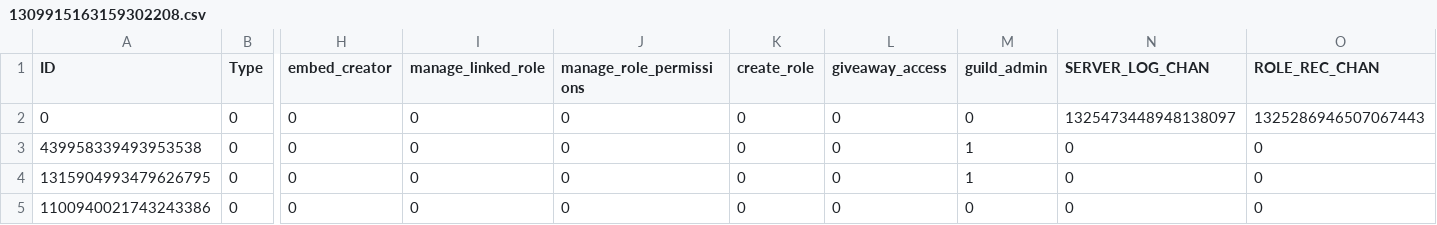
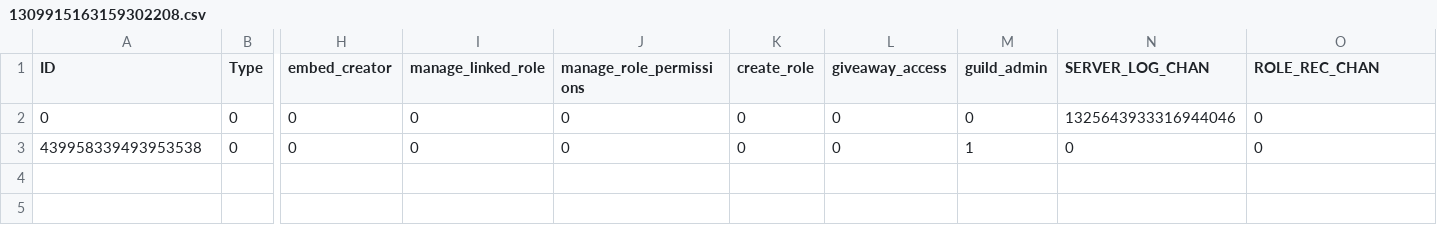
Before and after one commit to bigbrainmatt/Java-Discord-Role-Management-Bot, a CSV file: guilds/1309915163159302208.csv, drawn as a sheet; only a part is shown, gaps mark what is left out; rows hold the shown columns only; the diff names each change by its address in the sheet, - before the commit and + after, or states it on an @@ line.

```diff
--- a/guilds/1309915163159302208.csv
+++ b/guilds/1309915163159302208.csv
-N2 (SERVER_LOG_CHAN): 1325473448948138097
+N2 (SERVER_LOG_CHAN): 1325643933316944046
-O2 (ROLE_REC_CHAN): 1325286946507067443
+O2 (ROLE_REC_CHAN): 0
-row 4: 1315904993479626795 | 0 | 0 | 0 | 0 | 0 | 0 | 1 | 0 | 0
-row 5: 1100940021743243386 | 0 | 0 | 0 | 0 | 0 | 0 | 0 | 0 | 0
```
Also changed, not shown: 9 other files.
